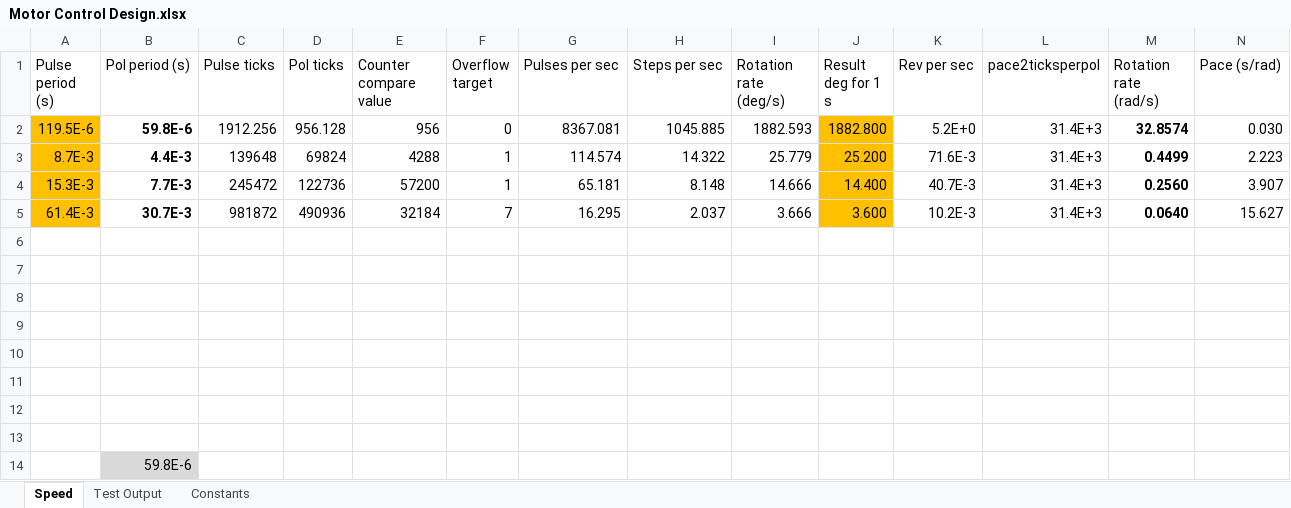
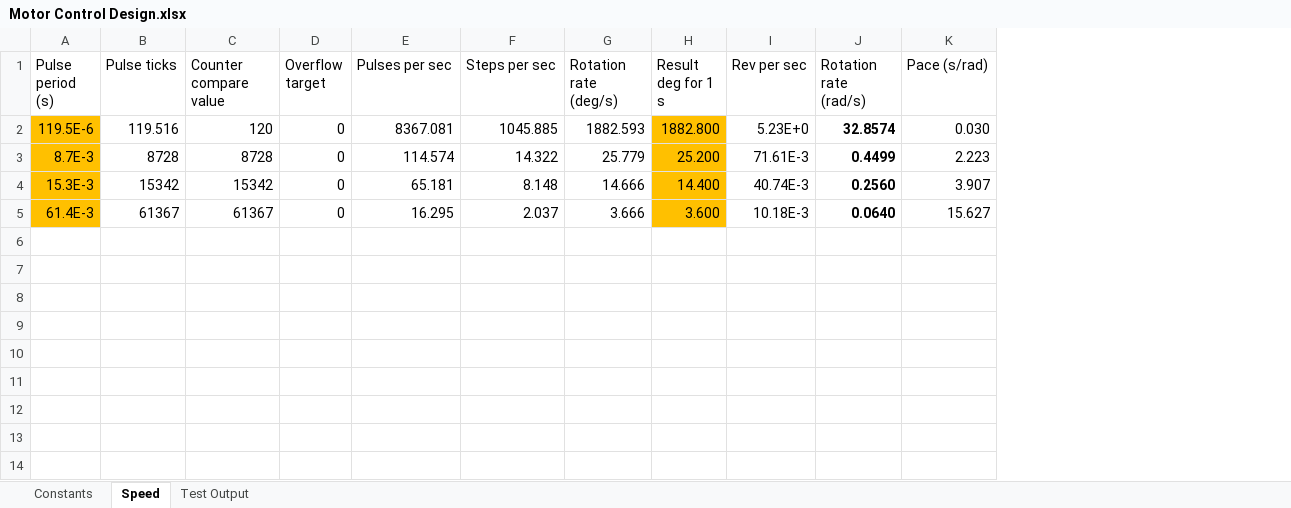
Before and after one commit to david-beaudette/stan-base, an Excel workbook: doc/Motor Control Design.xlsx, sheet Speed, drawn as a sheet; only a part is shown; values as stored, in another font and other column widths than the file's, no borders; table styles not drawn; removed rows and columns are numbered as before the commit, all else as after; rows hold the shown columns only; the diff names each change by its address in the sheet, - before the commit and + after, or states it on an @@ line.

Commit message:
Update Motor Control Design.xlsx

```diff
--- a/doc/Motor Control Design.xlsx (sheet Speed)
+++ b/doc/Motor Control Design.xlsx (sheet Speed)
@@ sheet tab order changed: Constants | Speed | Test Output @@
-column B (Pol period (s)), rows 2-5: 59.8E-6 | 4.4E-3 | 7.7E-3 | 30.7E-3
-column D (Pol ticks), rows 2-5: 956.128 | 69824 | 122736 | 490936
-column L (pace2ticksperpol), rows 2-5: all 31.4E+3
-B2 (Pulse ticks): 1912.256
+B2 (Pulse ticks): 119.516
-C2 (Counter compare value): 956
+C2 (Counter compare value): 120
-I2 (Rev per sec): 5.2E+0
+I2 (Rev per sec): 5.23E+0
-B3 (Pulse ticks): 139648
+B3 (Pulse ticks): 8728
-C3 (Counter compare value): 4288
+C3 (Counter compare value): 8728
-D3:D4 (Overflow target): 1
+D3:D4 (Overflow target): 0
-I3 (Rev per sec): 71.6E-3
+I3 (Rev per sec): 71.61E-3
-B4 (Pulse ticks): 245472
+B4 (Pulse ticks): 15342
-C4 (Counter compare value): 57200
+C4 (Counter compare value): 15342
-I4 (Rev per sec): 40.7E-3
+I4 (Rev per sec): 40.74E-3
-B5 (Pulse ticks): 981872
+B5 (Pulse ticks): 61367
-C5 (Counter compare value): 32184
+C5 (Counter compare value): 61367
-D5 (Overflow target): 7
+D5 (Overflow target): 0
-I5 (Rev per sec): 10.2E-3
+I5 (Rev per sec): 10.18E-3
-row 6: (empty)
-row 7: (empty)
-row 8: (empty)
-row 9: (empty)
-row 10: (empty)
-row 11: (empty)
-row 12: (empty)
-row 13: (empty)
-row 14:  | 59.8E-6
```
Also changed, not shown: sheet Constants, formulas that keep their value.
